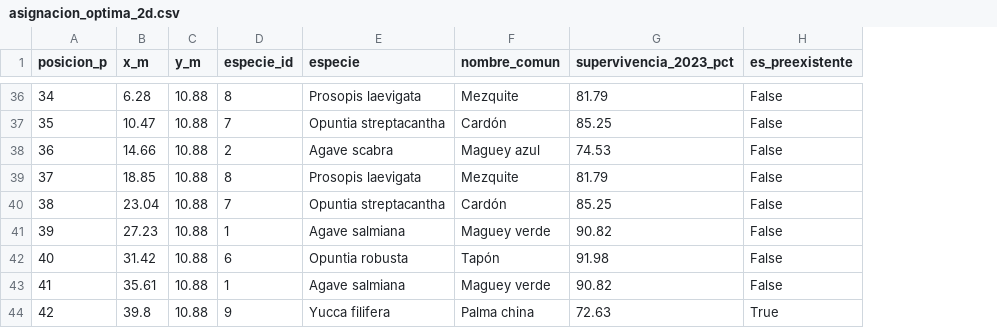
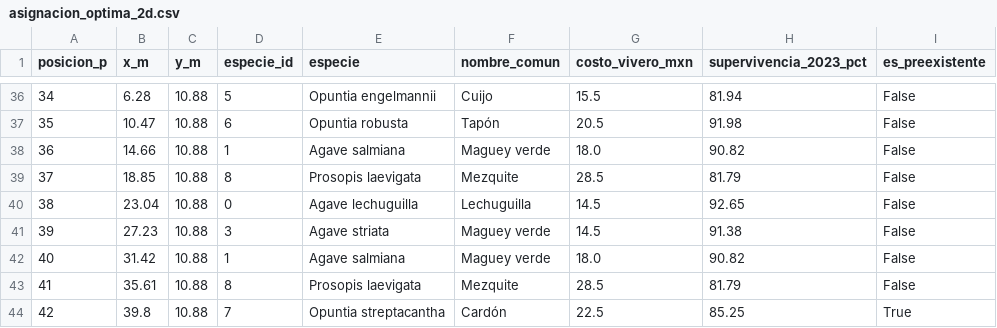
Before and after one commit to Eugenioxss/REFORESTATHON, a CSV file: scripts/outputs/asignacion_optima_2d.csv, drawn as a sheet; only a part is shown, gaps mark what is left out; addresses are those after the commit; the diff covers the shown part only; the diff names each change by its address in the sheet, - before the commit and + after, or states it on an @@ line.

```diff
--- a/scripts/outputs/asignacion_optima_2d.csv
+++ b/scripts/outputs/asignacion_optima_2d.csv
+column G (costo_vivero_mxn), rows 36-44: 15.5 | 20.5 | 18.0 | 28.5 | 14.5 | 14.5 | 18.0 | 28.5 | 22.5
-D36 (especie_id): 8
+D36 (especie_id): 5
-E36 (especie): Prosopis laevigata
+E36 (especie): Opuntia engelmannii
-F36 (nombre_comun): Mezquite
+F36 (nombre_comun): Cuijo
-H36 (supervivencia_2023_pct): 81.79
+H36 (supervivencia_2023_pct): 81.94
-D37 (especie_id): 7
+D37 (especie_id): 6
-E37 (especie): Opuntia streptacantha
+E37 (especie): Opuntia robusta
-F37 (nombre_comun): Cardón
+F37 (nombre_comun): Tapón
-H37 (supervivencia_2023_pct): 85.25
+H37 (supervivencia_2023_pct): 91.98
-D38 (especie_id): 2
+D38 (especie_id): 1
-E38 (especie): Agave scabra
+E38 (especie): Agave salmiana
-F38 (nombre_comun): Maguey azul
+F38 (nombre_comun): Maguey verde
-H38 (supervivencia_2023_pct): 74.53
+H38 (supervivencia_2023_pct): 90.82
-D40 (especie_id): 7
+D40 (especie_id): 0
-E40 (especie): Opuntia streptacantha
+E40 (especie): Agave lechuguilla
-F40 (nombre_comun): Cardón
+F40 (nombre_comun): Lechuguilla
-H40 (supervivencia_2023_pct): 85.25
+H40 (supervivencia_2023_pct): 92.65
-D41 (especie_id): 1
+D41 (especie_id): 3
-E41 (especie): Agave salmiana
+E41 (especie): Agave striata
-H41 (supervivencia_2023_pct): 90.82
+H41 (supervivencia_2023_pct): 91.38
-D42 (especie_id): 6
+D42 (especie_id): 1
-E42 (especie): Opuntia robusta
+E42 (especie): Agave salmiana
-F42 (nombre_comun): Tapón
+F42 (nombre_comun): Maguey verde
-H42 (supervivencia_2023_pct): 91.98
+H42 (supervivencia_2023_pct): 90.82
-D43 (especie_id): 1
+D43 (especie_id): 8
-E43 (especie): Agave salmiana
+E43 (especie): Prosopis laevigata
-F43 (nombre_comun): Maguey verde
+F43 (nombre_comun): Mezquite
-H43 (supervivencia_2023_pct): 90.82
+H43 (supervivencia_2023_pct): 81.79
-D44 (especie_id): 9
+D44 (especie_id): 7
-E44 (especie): Yucca filifera
+E44 (especie): Opuntia streptacantha
-F44 (nombre_comun): Palma china
+F44 (nombre_comun): Cardón
-H44 (supervivencia_2023_pct): 72.63
+H44 (supervivencia_2023_pct): 85.25
```
Also changed, not shown: 162 edited cells elsewhere in this file, scripts/outputs/asignacion_optima_2d_holgura_0pct.csv, scripts/outputs/asignacion_optima_2d_holgura_10pct.csv, 23 other files.
